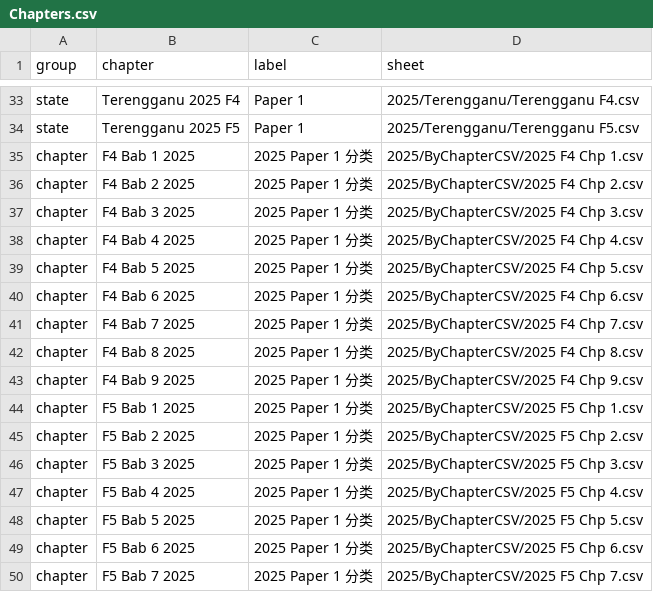
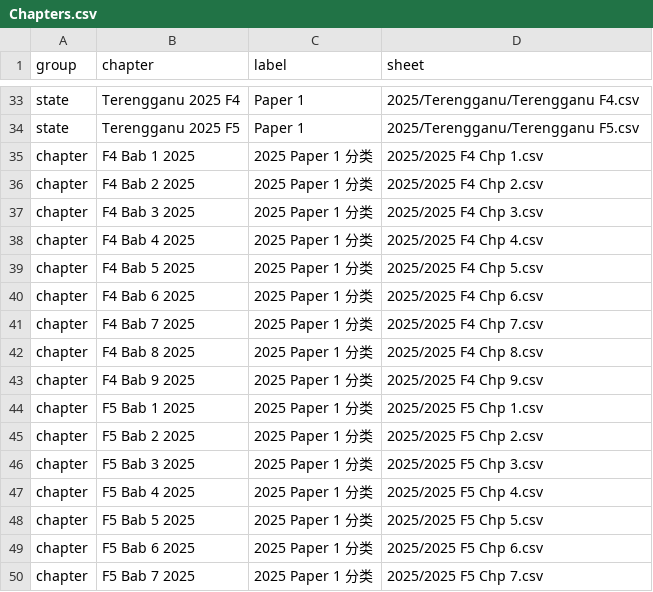
Before and after one commit to nobody0619/SPM-ACC, a CSV file: Chapters.csv, drawn as a sheet; only a part is shown, gaps mark what is left out.

Commit message:
Add files via upload

```diff
--- a/Chapters.csv
+++ b/Chapters.csv
@@ -34,17 +34,17 @@ state,Terengganu 2025 F4,Paper 1,2025/Terengganu/Terengganu F4.csv
 state,Terengganu 2025 F5,Paper 1,2025/Terengganu/Terengganu F5.csv
-chapter,F4 Bab 1 2025,2025 Paper 1 分类,2025/ByChapterCSV/2025 F4 Chp 1.csv
-chapter,F4 Bab 2 2025,2025 Paper 1 分类,2025/ByChapterCSV/2025 F4 Chp 2.csv
-chapter,F4 Bab 3 2025,2025 Paper 1 分类,2025/ByChapterCSV/2025 F4 Chp 3.csv
-chapter,F4 Bab 4 2025,2025 Paper 1 分类,2025/ByChapterCSV/2025 F4 Chp 4.csv
-chapter,F4 Bab 5 2025,2025 Paper 1 分类,2025/ByChapterCSV/2025 F4 Chp 5.csv
-chapter,F4 Bab 6 2025,2025 Paper 1 分类,2025/ByChapterCSV/2025 F4 Chp 6.csv
-chapter,F4 Bab 7 2025,2025 Paper 1 分类,2025/ByChapterCSV/2025 F4 Chp 7.csv
-chapter,F4 Bab 8 2025,2025 Paper 1 分类,2025/ByChapterCSV/2025 F4 Chp 8.csv
-chapter,F4 Bab 9 2025,2025 Paper 1 分类,2025/ByChapterCSV/2025 F4 Chp 9.csv
-chapter,F5 Bab 1 2025,2025 Paper 1 分类,2025/ByChapterCSV/2025 F5 Chp 1.csv
-chapter,F5 Bab 2 2025,2025 Paper 1 分类,2025/ByChapterCSV/2025 F5 Chp 2.csv
-chapter,F5 Bab 3 2025,2025 Paper 1 分类,2025/ByChapterCSV/2025 F5 Chp 3.csv
-chapter,F5 Bab 4 2025,2025 Paper 1 分类,2025/ByChapterCSV/2025 F5 Chp 4.csv
-chapter,F5 Bab 5 2025,2025 Paper 1 分类,2025/ByChapterCSV/2025 F5 Chp 5.csv
-chapter,F5 Bab 6 2025,2025 Paper 1 分类,2025/ByChapterCSV/2025 F5 Chp 6.csv
-chapter,F5 Bab 7 2025,2025 Paper 1 分类,2025/ByChapterCSV/2025 F5 Chp 7.csv
+chapter,F4 Bab 1 2025,2025 Paper 1 分类,2025/2025 F4 Chp 1.csv
+chapter,F4 Bab 2 2025,2025 Paper 1 分类,2025/2025 F4 Chp 2.csv
+chapter,F4 Bab 3 2025,2025 Paper 1 分类,2025/2025 F4 Chp 3.csv
+chapter,F4 Bab 4 2025,2025 Paper 1 分类,2025/2025 F4 Chp 4.csv
+chapter,F4 Bab 5 2025,2025 Paper 1 分类,2025/2025 F4 Chp 5.csv
+chapter,F4 Bab 6 2025,2025 Paper 1 分类,2025/2025 F4 Chp 6.csv
+chapter,F4 Bab 7 2025,2025 Paper 1 分类,2025/2025 F4 Chp 7.csv
+chapter,F4 Bab 8 2025,2025 Paper 1 分类,2025/2025 F4 Chp 8.csv
+chapter,F4 Bab 9 2025,2025 Paper 1 分类,2025/2025 F4 Chp 9.csv
+chapter,F5 Bab 1 2025,2025 Paper 1 分类,2025/2025 F5 Chp 1.csv
+chapter,F5 Bab 2 2025,2025 Paper 1 分类,2025/2025 F5 Chp 2.csv
+chapter,F5 Bab 3 2025,2025 Paper 1 分类,2025/2025 F5 Chp 3.csv
+chapter,F5 Bab 4 2025,2025 Paper 1 分类,2025/2025 F5 Chp 4.csv
+chapter,F5 Bab 5 2025,2025 Paper 1 分类,2025/2025 F5 Chp 5.csv
+chapter,F5 Bab 6 2025,2025 Paper 1 分类,2025/2025 F5 Chp 6.csv
+chapter,F5 Bab 7 2025,2025 Paper 1 分类,2025/2025 F5 Chp 7.csv
```
